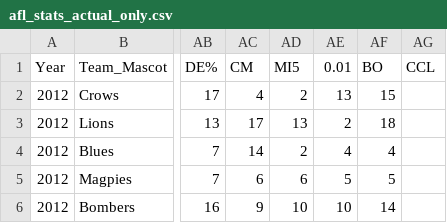
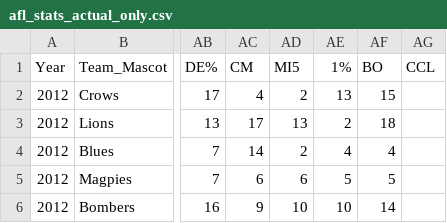
Before and after one commit to sam-callaghan/Data-Visualisation-2, a CSV file: data/afl_stats_actual_only.csv, drawn as a sheet; only a part is shown, gaps mark what is left out; the diff names each change by its address in the sheet, - before the commit and + after, or states it on an @@ line.

Commit message:
Add files via upload

```diff
--- a/data/afl_stats_actual_only.csv
+++ b/data/afl_stats_actual_only.csv
-AE1: 0.01
+AE1: 1%
```
